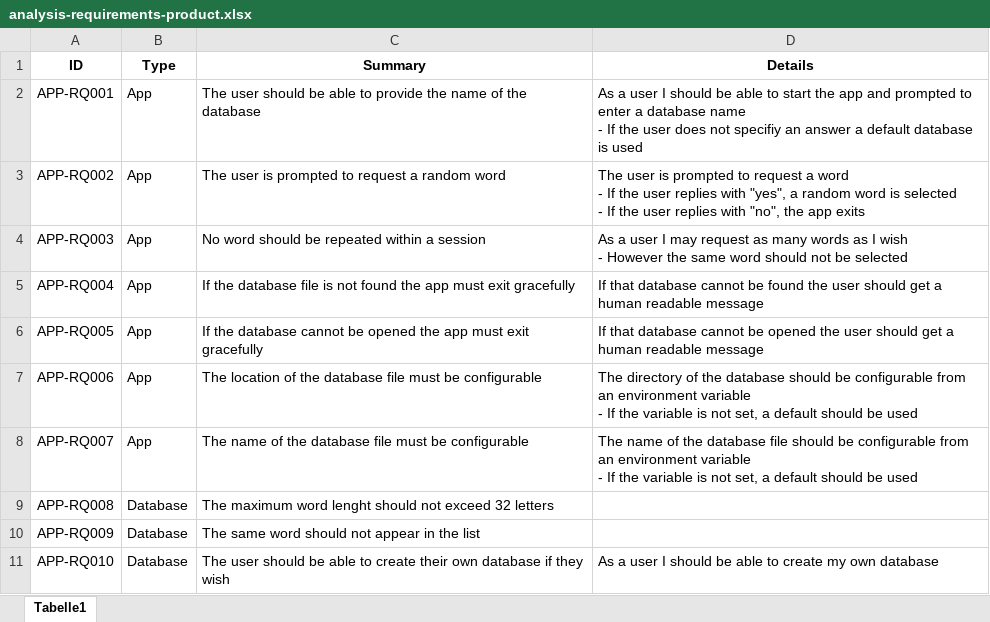
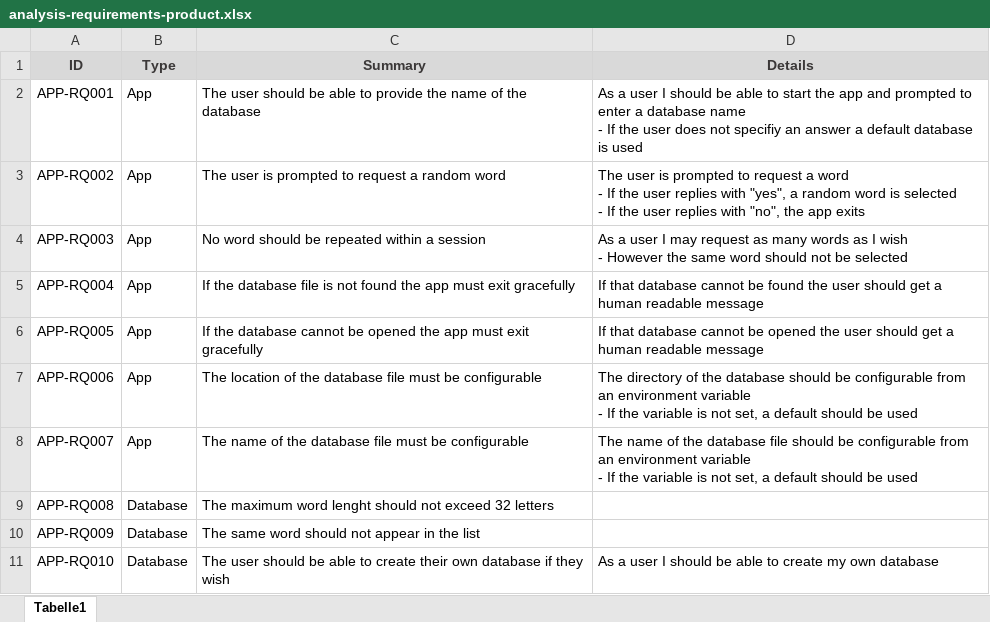
Before and after one commit to tbz-neil-devlin/m431_demo_database, an Excel workbook: 01_Documentation/02_resources/excel/analysis-requirements-product.xlsx, sheet Tabelle1, drawn as a sheet; values as stored, in another font and other column widths than the file's, no borders; the diff names each change by its address in the sheet, - before the commit and + after, or states it on an @@ line.

Commit message:
Update documents

```diff
--- a/01_Documentation/02_resources/excel/analysis-requirements-product.xlsx (sheet Tabelle1)
+++ b/01_Documentation/02_resources/excel/analysis-requirements-product.xlsx (sheet Tabelle1)
@@ A1:D1 fill: none → #D9D9D9, text colour: black → #3B3838 @@
```
Also changed, not shown: 9 other files.
